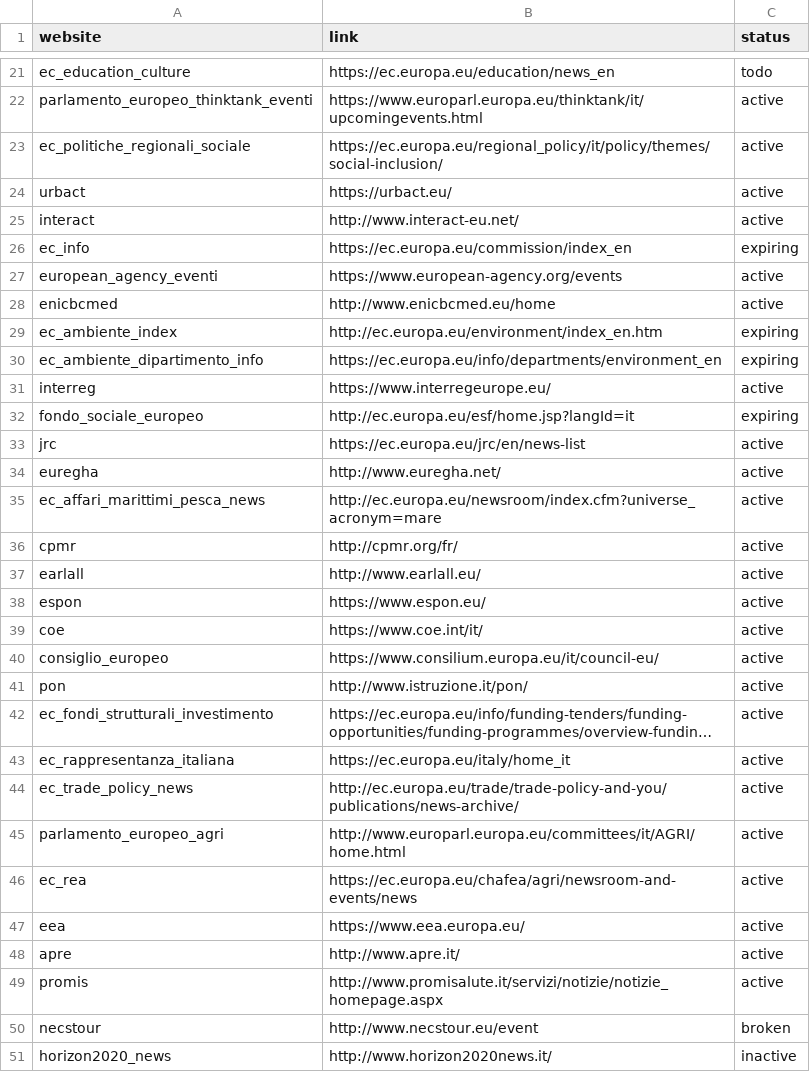
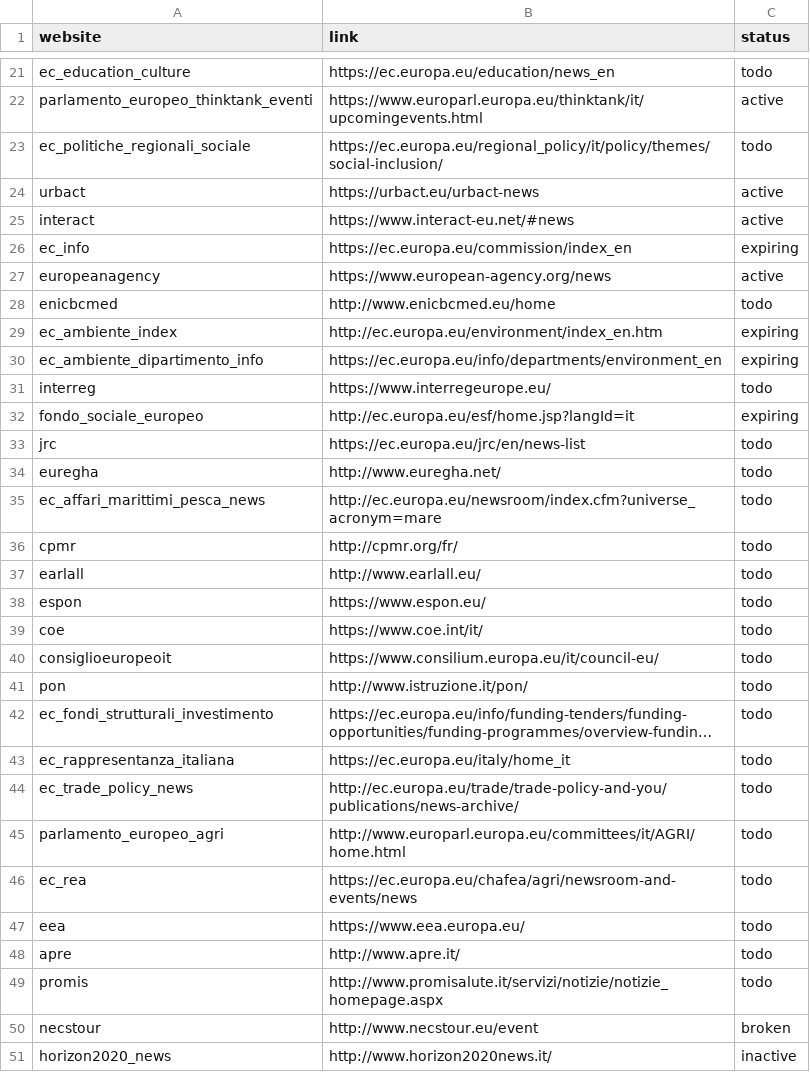
Before and after one commit to AlessioNar/EuNews, a CSV file: sources.csv, drawn as a sheet; only a part is shown, gaps mark what is left out; long unchanged cells end in …; the diff names each change by its address in the sheet, - before the commit and + after, or states it on an @@ line.

Commit message:
Added some new retrieval methods to websites

```diff
--- a/sources.csv
+++ b/sources.csv
-C23 (status): active
+C23 (status): todo
-B24 (link): https://urbact.eu/
+B24 (link): https://urbact.eu/urbact-news
-B25 (link): http://www.interact-eu.net/
+B25 (link): https://www.interact-eu.net/#news
-A27 (website): european_agency_eventi
+A27 (website): europeanagency
-B27 (link): https://www.european-agency.org/events
+B27 (link): https://www.european-agency.org/news
-C28 (status): active
+C28 (status): todo
-C31 (status): active
+C31 (status): todo
-C33:C49 (status): active
+C33:C49 (status): todo
-A40 (website): consiglio_europeo
+A40 (website): consiglioeuropeoit
```
Also changed, not shown: 3 other files.
